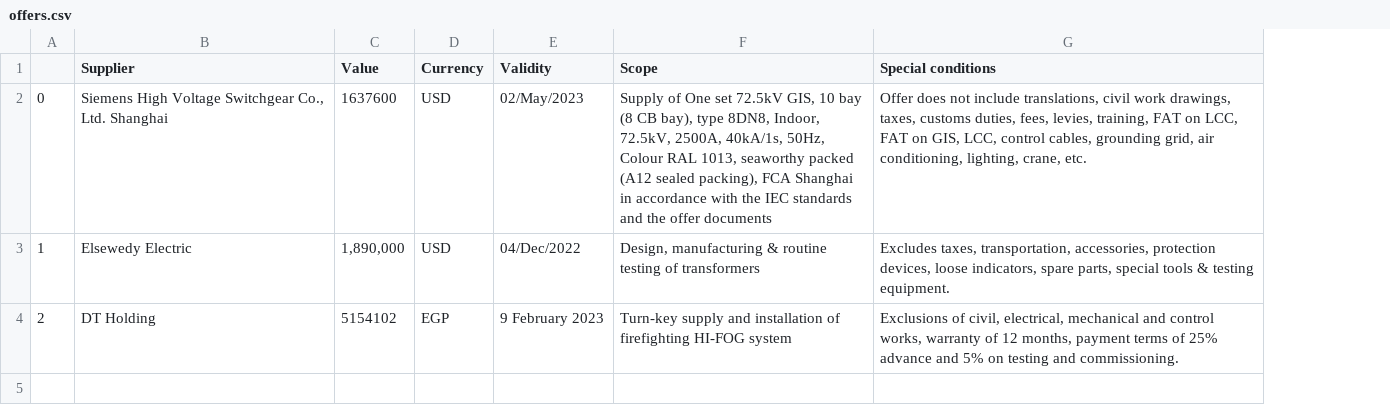
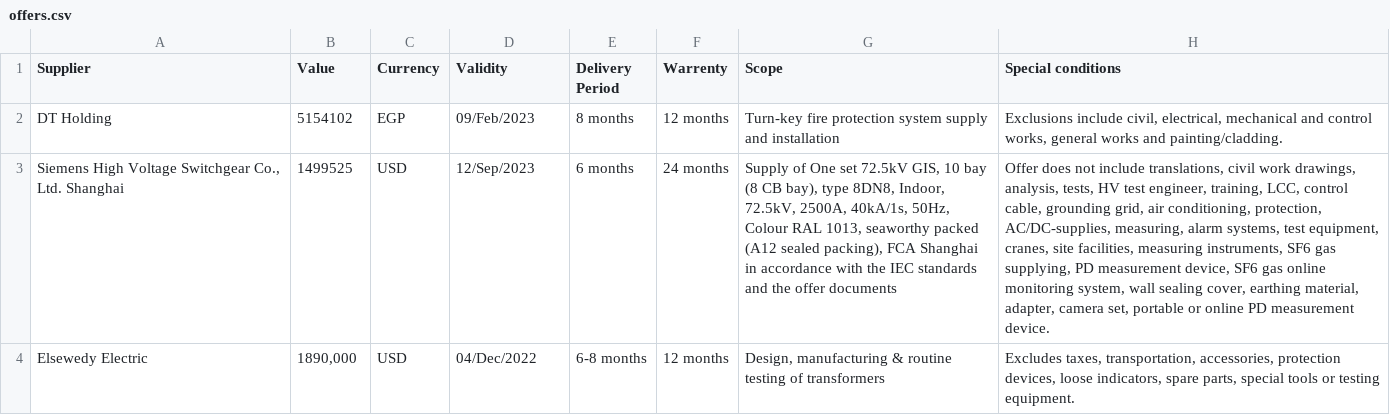
Before and after one commit to silentwind1234/AskMyContract, a CSV file: offers.csv, drawn as a sheet; removed rows and columns are numbered as before the commit, all else as after; the diff names each change by its address in the sheet, - before the commit and + after, or states it on an @@ line.

```diff
--- a/offers.csv
+++ b/offers.csv
-column A, rows 2-3: 0 | 1
+column E (Delivery Period), rows 3-4: 6 months | 6-8 months
+column F (Warrenty), rows 3-4: 24 months | 12 months
+row 2: DT Holding | 5154102 | EGP | 09/Feb/2023 | 8 months | 12 months | Turn-key fire protection system supply and installation | Exclusions include civil, electrical, mechanical and control works, general works and painting/cladding.
-B3 (Value): 1637600
+B3 (Value): 1499525
-D3 (Validity): 02/May/2023
+D3 (Validity): 12/Sep/2023
-H3 (Special conditions): …work drawings, taxes, customs duties, fees, levies, training, FAT on LCC, FAT on GIS, LCC, control cables, grounding grid, air conditioning, lighting, crane, etc.
+H3 (Special conditions): …work drawings, analysis, tests, HV test engineer, training, LCC, control cable, grounding grid, air conditioning, protection, AC/DC-supplies, measuring, alarm systems, test equipment, cranes, site facilities, measuring instruments, SF6 gas supplying, PD measurement device, SF6 gas online monitoring system, wall sealing cover, earthing material, adapter, camera set, portable or online PD measurement device.
-B4 (Value): 1,890,000
+B4 (Value): 1890,000
-H4 (Special conditions): …special tools & testing equipment.
+H4 (Special conditions): …special tools or testing equipment.
-row 4: 2 | DT Holding | 5154102 | EGP | 9 February 2023 | Turn-key supply and installation of firefighting HI-FOG system | Exclusions of civil, electrical, mechanical and control works, warranty of 12 months, payment terms of 25% advance and 5% on testing and commissioning.
```
Also changed, not shown: 15 other files.
